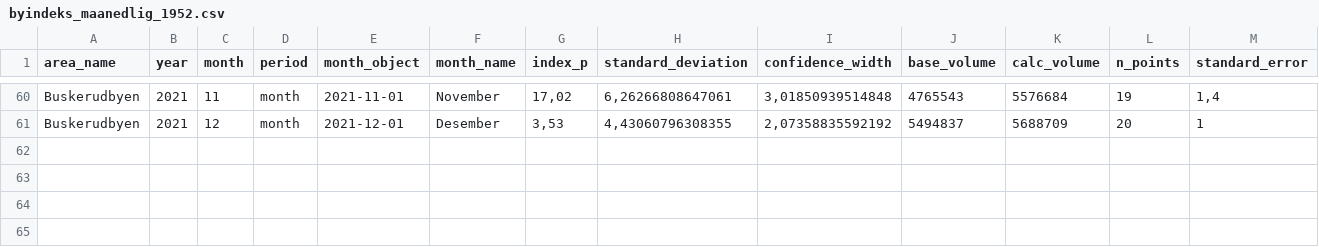
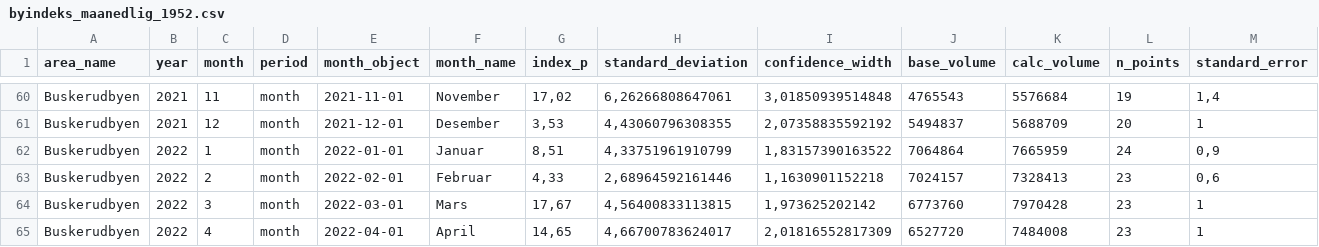
Before and after one commit to snohan/byindeks, a CSV file: data_indexpoints_tidy/byindeks_maanedlig_1952.csv, drawn as a sheet; only a part is shown, gaps mark what is left out.

```diff
--- a/data_indexpoints_tidy/byindeks_maanedlig_1952.csv
+++ b/data_indexpoints_tidy/byindeks_maanedlig_1952.csv
@@ -61 +61,5 @@
 "Buskerudbyen";2021;12;"month";2021-12-01;"Desember";3,53;4,43060796308355;2,07358835592192;5494837;5688709;20;1
+"Buskerudbyen";2022;1;"month";2022-01-01;"Januar";8,51;4,33751961910799;1,83157390163522;7064864;7665959;24;0,9
+"Buskerudbyen";2022;2;"month";2022-02-01;"Februar";4,33;2,68964592161446;1,1630901152218;7024157;7328413;23;0,6
+"Buskerudbyen";2022;3;"month";2022-03-01;"Mars";17,67;4,56400833113815;1,973625202142;6773760;7970428;23;1
+"Buskerudbyen";2022;4;"month";2022-04-01;"April";14,65;4,66700783624017;2,01816552817309;6527720;7484008;23;1
```
Also changed, not shown: data_indexpoints_tidy/byindeks_maanedlig_8952.csv, data_indexpoints_tidy/byindeks_maanedlig_952.csv, 30 other files.
